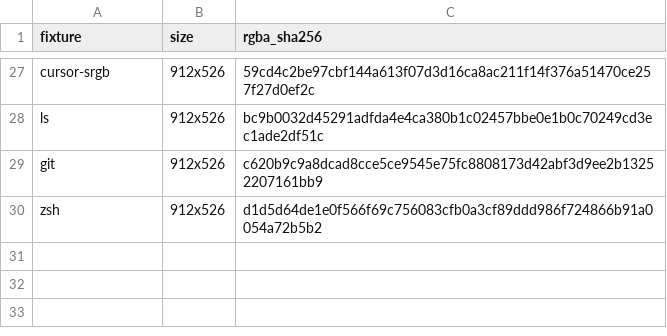
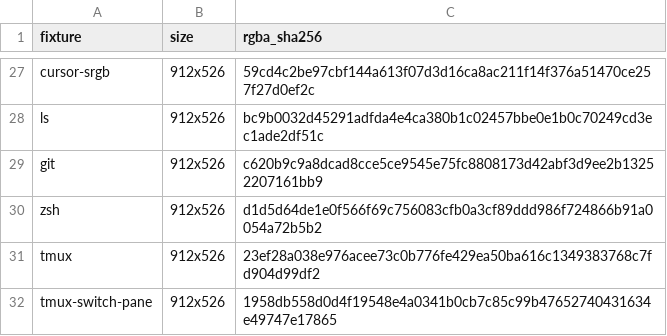
Before and after one commit to witty-terminal/witty, a TSV file: build_support/reference_probes/render_parity/ghostty-1.4.0-macos.tsv, drawn as a sheet; only a part is shown, gaps mark what is left out.

Commit message:
Check macOS tmux rendering against Ghostty

```diff
--- a/build_support/reference_probes/render_parity/ghostty-1.4.0-macos.tsv
+++ b/build_support/reference_probes/render_parity/ghostty-1.4.0-macos.tsv
@@ -30 +30,3 @@ git	912x526	c620b9c9a8dcad8cce5ce9545e75fc8808173d42abf3d9ee2b13252207161bb9
 zsh	912x526	d1d5d64de1e0f566f69c756083cfb0a3cf89ddd986f724866b91a0054a72b5b2
+tmux	912x526	23ef28a038e976acee73c0b776fe429ea50ba616c1349383768c7fd904d99df2
+tmux-switch-pane	912x526	1958db558d0d4f19548e4a0341b0cb7c85c99b47652740431634e49747e17865
```
Also changed, not shown: 3 other files.
